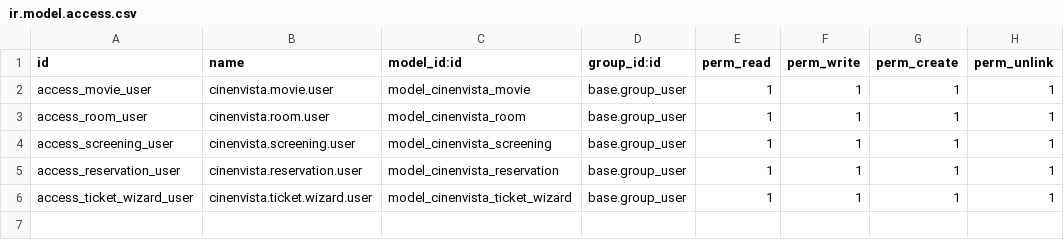
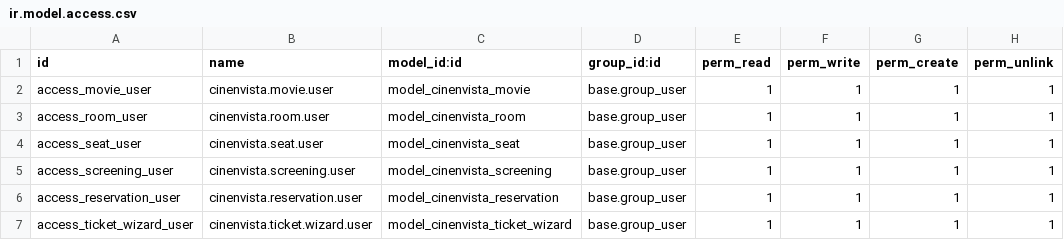
Before and after one commit to marcosmgcandas19/Practicas-ENVISTA, a CSV file: cinenvista/security/ir.model.access.csv, drawn as a sheet.

```diff
--- a/cinenvista/security/ir.model.access.csv
+++ b/cinenvista/security/ir.model.access.csv
@@ -3,2 +3,3 @@ access_movie_user,cinenvista.movie.user,model_cinenvista_movie,base.group_user,1
 access_room_user,cinenvista.room.user,model_cinenvista_room,base.group_user,1,1,1,1
+access_seat_user,cinenvista.seat.user,model_cinenvista_seat,base.group_user,1,1,1,1
 access_screening_user,cinenvista.screening.user,model_cinenvista_screening,base.group_user,1,1,1,1
```
Also changed, not shown: 10 other files.
